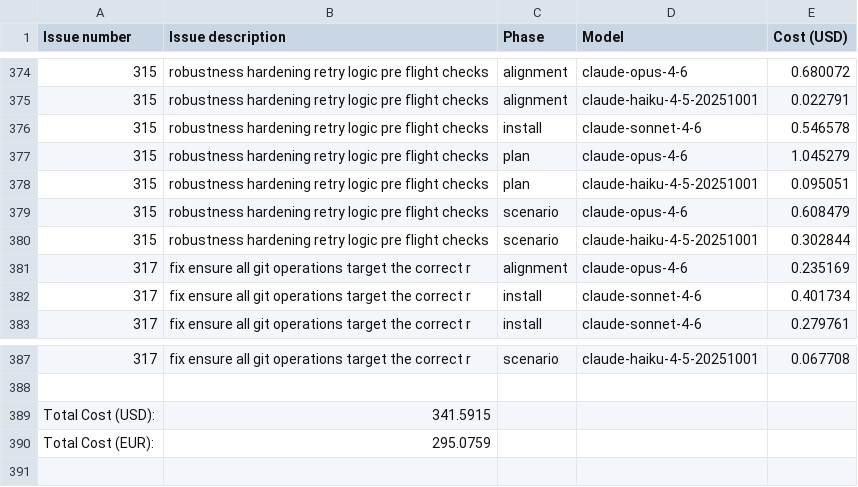
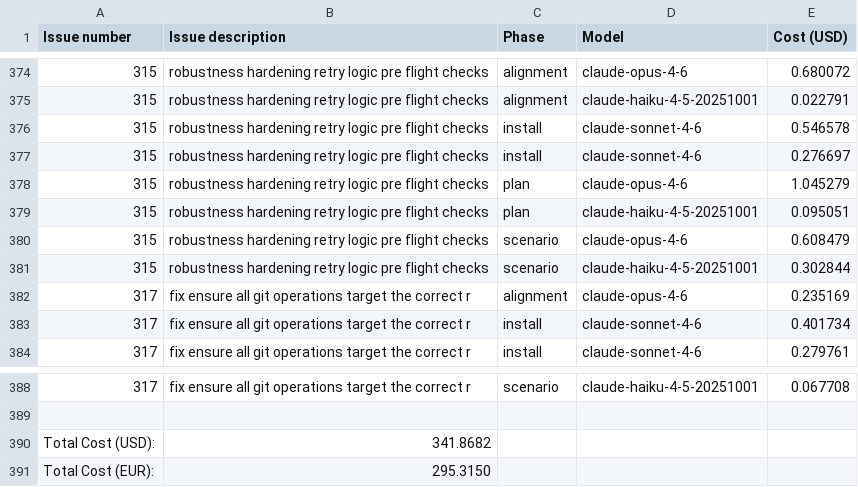
Before and after one commit to paysdoc/AI_Dev_Workflow, a CSV file: projects/AI_Dev_Workflow/total-cost.csv, drawn as a sheet; only a part is shown, gaps mark what is left out.

```diff
--- a/projects/AI_Dev_Workflow/total-cost.csv
+++ b/projects/AI_Dev_Workflow/total-cost.csv
@@ -376,2 +376,3 @@ Issue number,Issue description,Phase,Model,Cost (USD)
 315,robustness hardening retry logic pre flight checks,install,claude-sonnet-4-6,0.546578
+315,robustness hardening retry logic pre flight checks,install,claude-sonnet-4-6,0.276697
 315,robustness hardening retry logic pre flight checks,plan,claude-opus-4-6,1.045279
@@ -388,3 +389,3 @@ Issue number,Issue description,Phase,Model,Cost (USD)
 
-Total Cost (USD):,341.5915
-Total Cost (EUR):,295.0759
+Total Cost (USD):,341.8682
+Total Cost (EUR):,295.3150
```
Also changed, not shown: projects/AI_Dev_Workflow/315-robustness-hardening-retry-logic-pre-flight-checks.csv.
